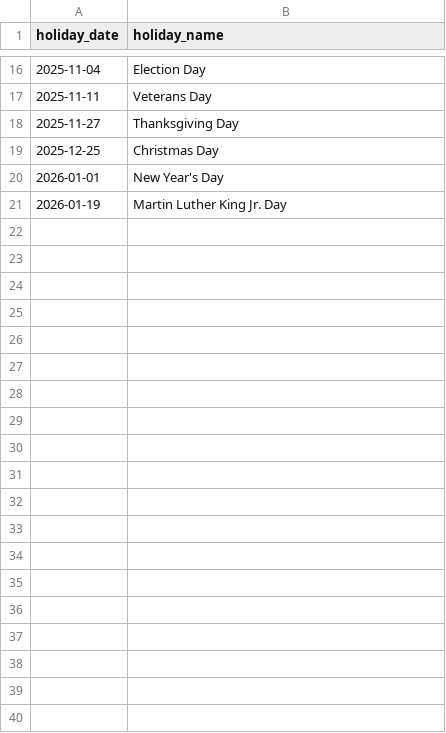
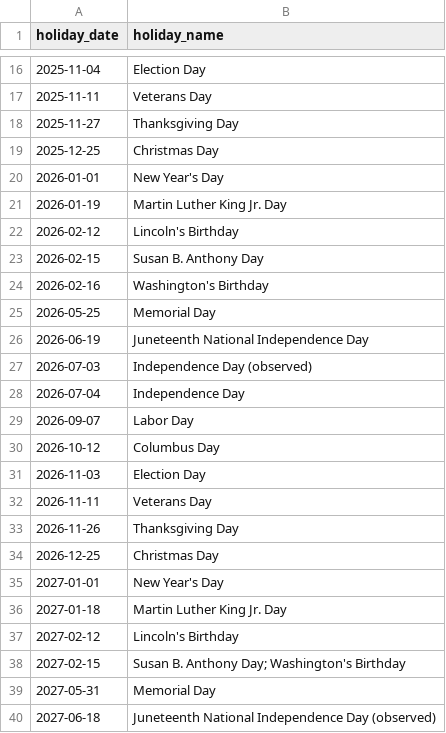
Before and after one commit to GRAMAYEBIE/Data_warehousing_retrieval_project, a CSV file: dbt/seeds/us_ny_holidays.csv, drawn as a sheet; only a part is shown, gaps mark what is left out; the diff covers the shown part only; the diff names each change by its address in the sheet, - before the commit and + after, or states it on an @@ line.

Commit message:
Forecast that learns from its errors, 22 months loaded, calendar fix, evidence and report
Forecast (ml/):
- three methods compete every month: seasonal baseline, adjusted baseline (two-week
  trend and last year's same month, bounded) and LightGBM; intervals calibrated on the
  six previous months
- learning from the gap: last month's error as a model feature, recency weights
  (half-life 6 months, 3 after a drift), champion chosen again on fresh backtests
- one live check per month (latest published forecast); a month with no recorded trip
  is left pending; a measured check stands for a month
- replay of 18 months: 11.4 % -> 9.2 % per borough and day over April-September 2026;
  negative result kept (correcting by last month's error made it worse)

Data:
- December 2024 to September 2026 loaded month by month through Airflow; monthly
  schedule on the 3rd
- dbt calendar extended to 2027 (it ended in January 2026: later trips lost their date
  while every test passed); new blocking test assert_valid_trips_have_a_calendar_date

Assistant: unit check on narrated figures, "how accurate was the May forecast?",
forecast answers with charts. Alerts: forecast drift and Kafka consumer lag.
Dashboards: year-over-year on the Executive Pulse.

Docs: report (15 pages) and proposal with measured results and screenshots, Q7
evidence (six dashboards, export, metrics per chart), data dictionary, README.

```diff
--- a/dbt/seeds/us_ny_holidays.csv
+++ b/dbt/seeds/us_ny_holidays.csv
+row 22: 2026-02-12 | Lincoln's Birthday
+row 23: 2026-02-15 | Susan B. Anthony Day
+row 24: 2026-02-16 | Washington's Birthday
+row 25: 2026-05-25 | Memorial Day
+row 26: 2026-06-19 | Juneteenth National Independence Day
+row 27: 2026-07-03 | Independence Day (observed)
+row 28: 2026-07-04 | Independence Day
+row 29: 2026-09-07 | Labor Day
+row 30: 2026-10-12 | Columbus Day
+row 31: 2026-11-03 | Election Day
+row 32: 2026-11-11 | Veterans Day
+row 33: 2026-11-26 | Thanksgiving Day
+row 34: 2026-12-25 | Christmas Day
+row 35: 2027-01-01 | New Year's Day
+row 36: 2027-01-18 | Martin Luther King Jr. Day
+row 37: 2027-02-12 | Lincoln's Birthday
+row 38: 2027-02-15 | Susan B. Anthony Day; Washington's Birthday
+row 39: 2027-05-31 | Memorial Day
+row 40: 2027-06-18 | Juneteenth National Independence Day (observed)
```
Also changed, not shown: 11 added rows elsewhere in this file, 47 other files.
